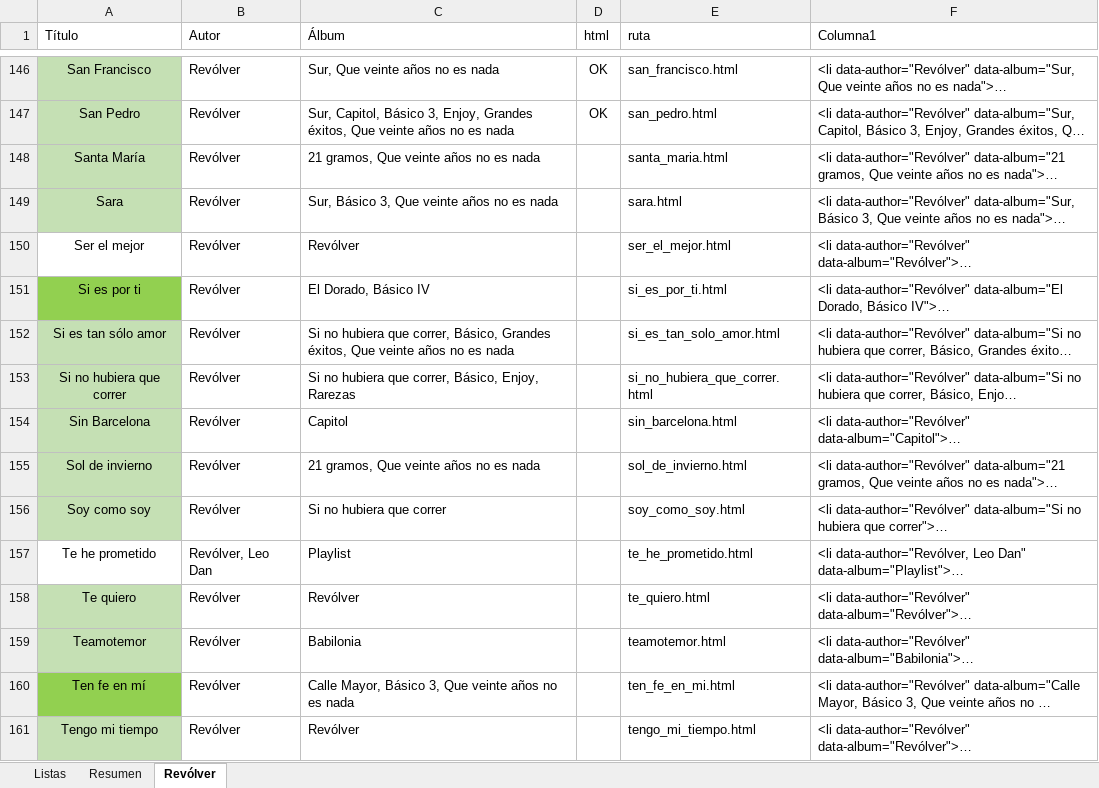
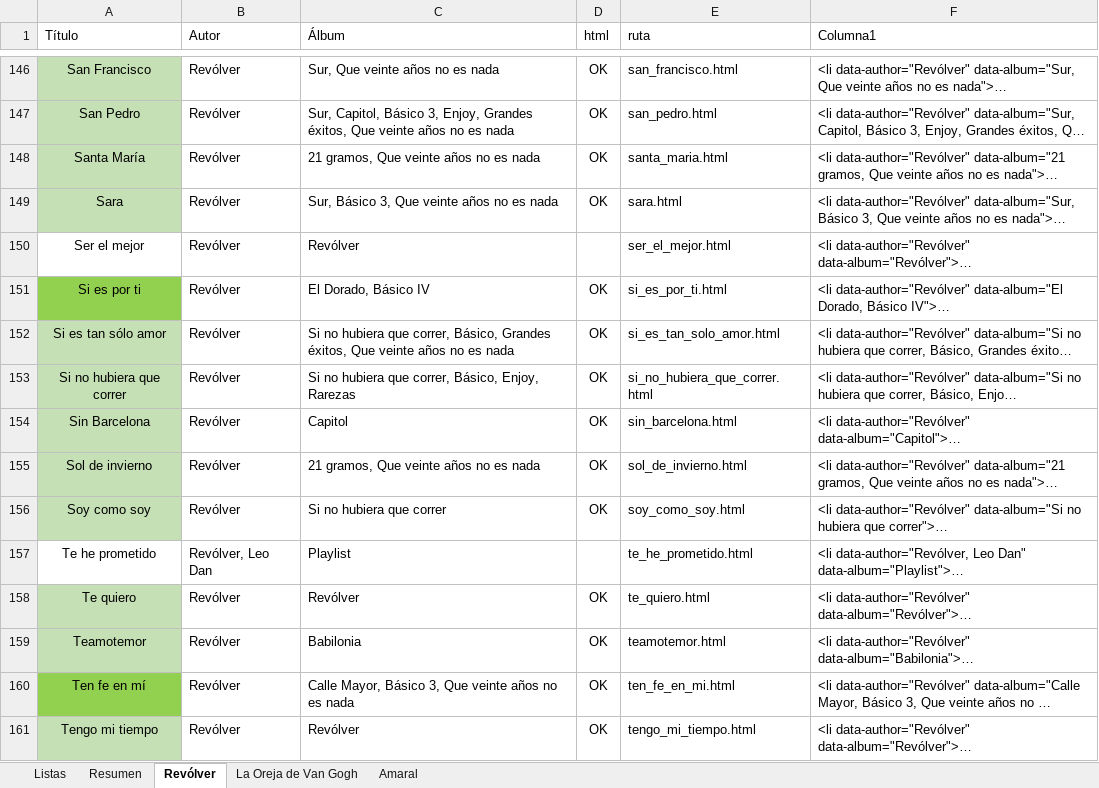
Before and after one commit to JuanjoML1/acordes, an Excel workbook: ignore/Checklist.xlsx, sheet Revólver, drawn as a sheet; only a part is shown, gaps mark what is left out; long unchanged cells end in …; values as stored, in another font and other column widths than the file's, no borders; conditional formats and table styles not drawn; the diff covers the shown part only; the diff names each change by its address in the sheet, - before the commit and + after, or states it on an @@ line.

```diff
--- a/ignore/Checklist.xlsx (sheet Revólver)
+++ b/ignore/Checklist.xlsx (sheet Revólver)
+sheet tab: La Oreja de Van Gogh
+sheet tab: Amaral
-D148:D149 (html): (empty)
+D148:D149 (html): OK
-D151:D156 (html): (empty)
+D151:D156 (html): OK
-D158:D161 (html): (empty)
+D158:D161 (html): OK
```
Also changed, not shown: 22 edited cells elsewhere in this sheet, sheet Resumen, sheet Listas, 33 other files.
